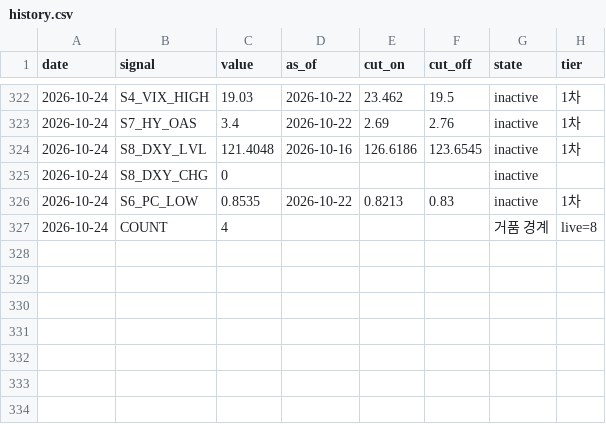
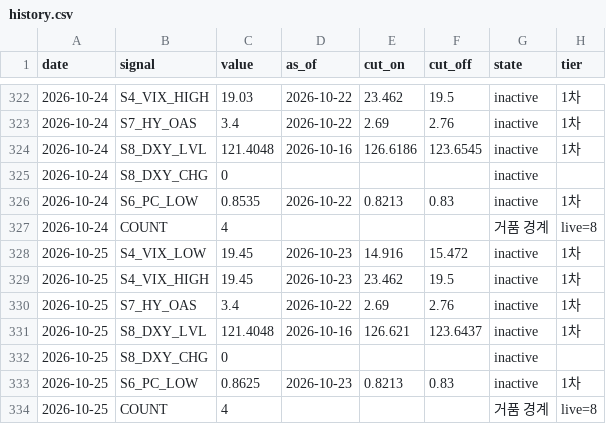
Before and after one commit to duksunghcg-ship-it/sentinel, a CSV file: state/history.csv, drawn as a sheet; only a part is shown, gaps mark what is left out.

```diff
--- a/state/history.csv
+++ b/state/history.csv
@@ -327 +327,8 @@ date,signal,value,as_of,cut_on,cut_off,state,tier
 2026-10-24,COUNT,4,,,,거품 경계,live=8
+2026-10-25,S4_VIX_LOW,19.45,2026-10-23,14.916,15.472,inactive,1차
+2026-10-25,S4_VIX_HIGH,19.45,2026-10-23,23.462,19.5,inactive,1차
+2026-10-25,S7_HY_OAS,3.4,2026-10-22,2.69,2.76,inactive,1차
+2026-10-25,S8_DXY_LVL,121.4048,2026-10-16,126.621,123.6437,inactive,1차
+2026-10-25,S8_DXY_CHG,0,,,,inactive,
+2026-10-25,S6_PC_LOW,0.8625,2026-10-23,0.8213,0.83,inactive,1차
+2026-10-25,COUNT,4,,,,거품 경계,live=8
```
Also changed, not shown: cache/cache_CBOE_TOTALPC.csv, cache/cache_CBOE_TOTALPC_MA20.csv, 4 other files.
